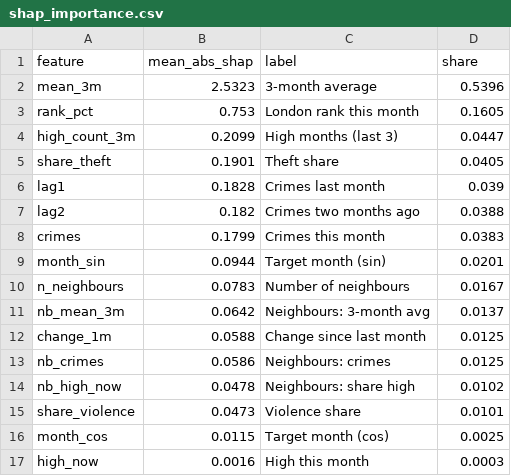
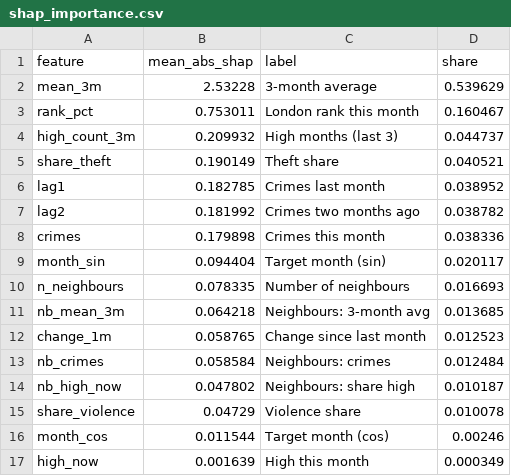
Before and after one commit to niranjan9155/london-crime-prediction, a CSV file: outputs/tables/shap_importance.csv, drawn as a sheet.

```diff
--- a/outputs/tables/shap_importance.csv
+++ b/outputs/tables/shap_importance.csv
@@ -1,17 +1,17 @@
 feature,mean_abs_shap,label,share
-mean_3m,2.5323,3-month average,0.5396
-rank_pct,0.753,London rank this month,0.1605
-high_count_3m,0.2099,High months (last 3),0.0447
-share_theft,0.1901,Theft share,0.0405
-lag1,0.1828,Crimes last month,0.039
-lag2,0.182,Crimes two months ago,0.0388
-crimes,0.1799,Crimes this month,0.0383
-month_sin,0.0944,Target month (sin),0.0201
-n_neighbours,0.0783,Number of neighbours,0.0167
-nb_mean_3m,0.0642,Neighbours: 3-month avg,0.0137
-change_1m,0.0588,Change since last month,0.0125
-nb_crimes,0.0586,Neighbours: crimes,0.0125
-nb_high_now,0.0478,Neighbours: share high,0.0102
-share_violence,0.0473,Violence share,0.0101
-month_cos,0.0115,Target month (cos),0.0025
-high_now,0.0016,High this month,0.0003
+mean_3m,2.53228,3-month average,0.539629
+rank_pct,0.753011,London rank this month,0.160467
+high_count_3m,0.209932,High months (last 3),0.044737
+share_theft,0.190149,Theft share,0.040521
+lag1,0.182785,Crimes last month,0.038952
+lag2,0.181992,Crimes two months ago,0.038782
+crimes,0.179898,Crimes this month,0.038336
+month_sin,0.094404,Target month (sin),0.020117
+n_neighbours,0.078335,Number of neighbours,0.016693
+nb_mean_3m,0.064218,Neighbours: 3-month avg,0.013685
+change_1m,0.058765,Change since last month,0.012523
+nb_crimes,0.058584,Neighbours: crimes,0.012484
+nb_high_now,0.047802,Neighbours: share high,0.010187
+share_violence,0.04729,Violence share,0.010078
+month_cos,0.011544,Target month (cos),0.00246
+high_now,0.001639,High this month,0.000349
```
Also changed, not shown: outputs/tables/bootstrap_comparisons.csv, outputs/tables/test_metrics.csv, 8 other files.
